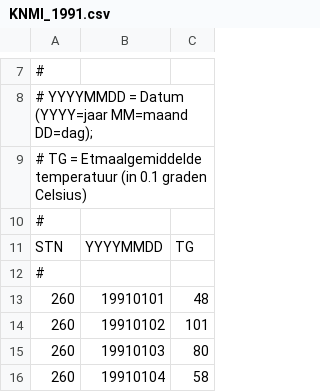
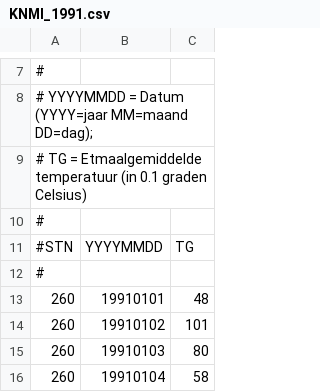
Before and after one commit to DavidLips/DataProcessing, a CSV file: Homework/KNMI_1991.csv, drawn as a sheet; only a part is shown, gaps mark what is left out.

Commit message:
Update KNMI_1991.csv

```diff
--- a/Homework/KNMI_1991.csv
+++ b/Homework/KNMI_1991.csv
@@ -10,3 +10,3 @@
 #
-STN,YYYYMMDD,   TG
+#STN,YYYYMMDD,TG
 #
```
